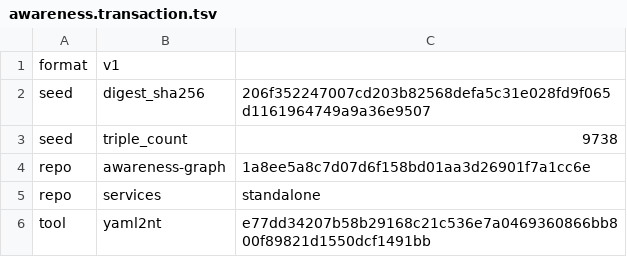
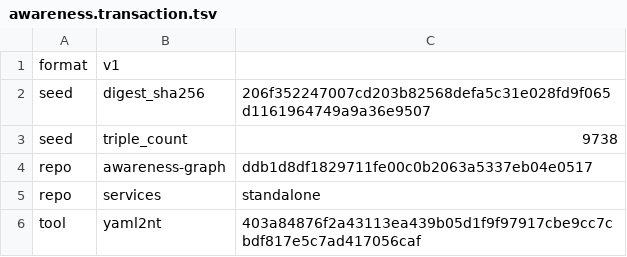
Before and after one commit to globulario/sensei, a TSV file: golang/server/embeddata/awareness.transaction.tsv, drawn as a sheet.

```diff
--- a/golang/server/embeddata/awareness.transaction.tsv
+++ b/golang/server/embeddata/awareness.transaction.tsv
@@ -3,4 +3,4 @@ seed	digest_sha256	206f352247007cd203b82568defa5c31e028fd9f065d1161964749a9a36e9
 seed	triple_count	9738
-repo	awareness-graph	1a8ee5a8c7d07d6f158bd01aa3d26901f7a1cc6e
+repo	awareness-graph	ddb1d8df1829711fe00c0b2063a5337eb04e0517
 repo	services	standalone
-tool	yaml2nt	e77dd34207b58b29168c21c536e7a0469360866bb800f89821d1550dcf1491bb
+tool	yaml2nt	403a84876f2a43113ea439b05d1f9f97917cbe9cc7cbdf817e5c7ad417056caf
```
Also changed, not shown: 2 other files.
